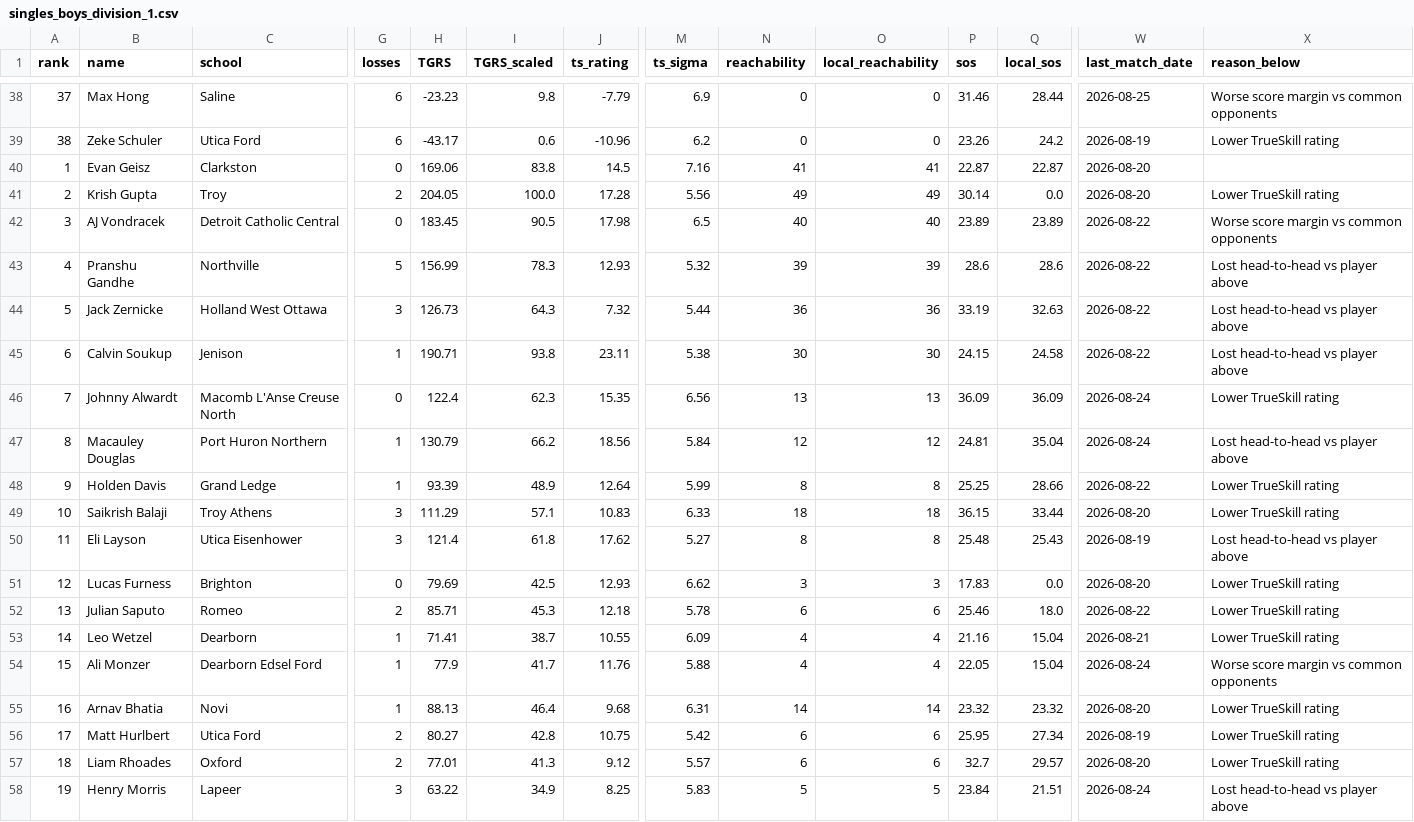
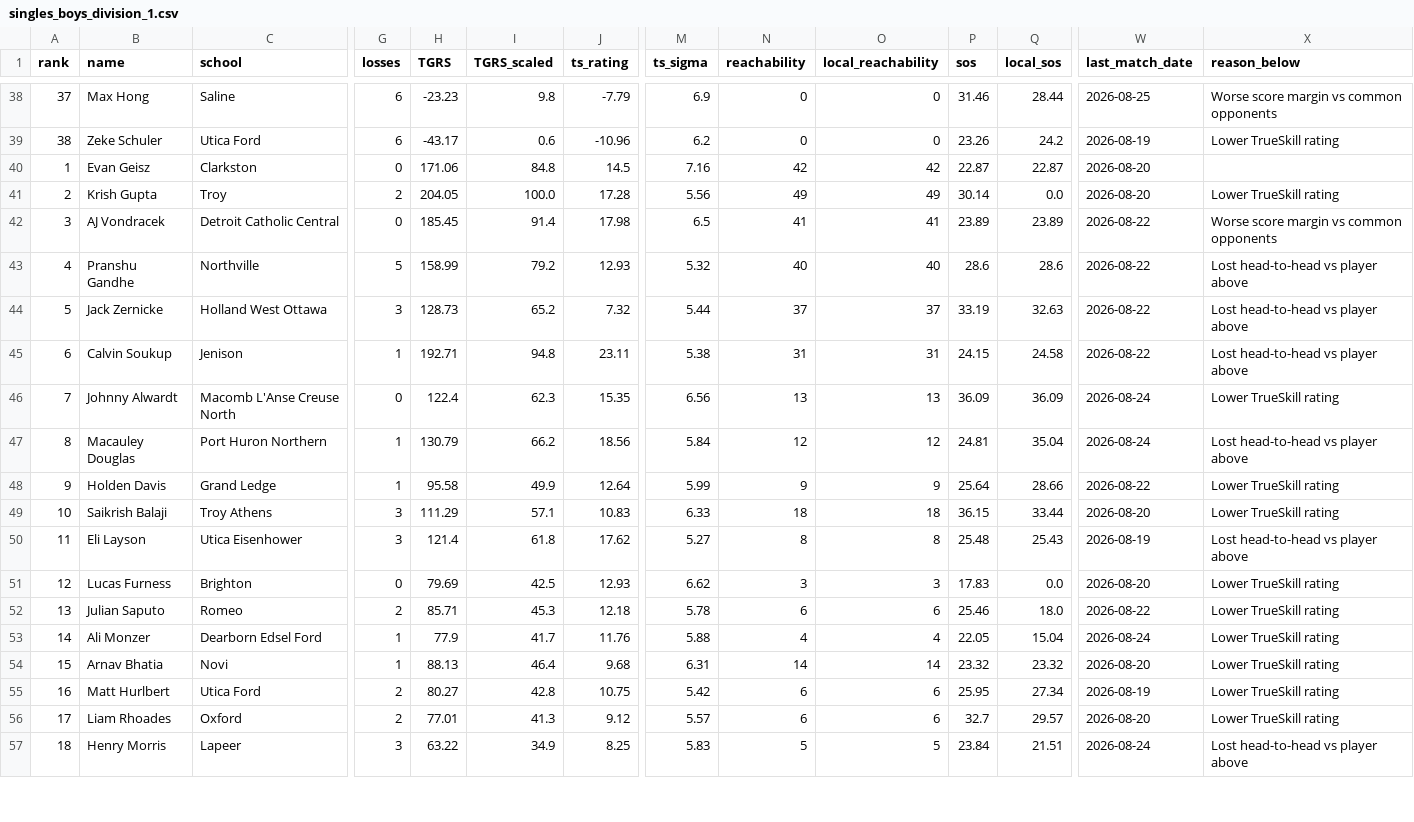
Before and after one commit to jojojoshshsh/MHSAA_tennis_seeder, a CSV file: docs/csv/singles_boys_division_1.csv, drawn as a sheet; only a part is shown, gaps mark what is left out; removed rows and columns are numbered as before the commit, all else as after; rows hold the shown columns only; the diff covers the shown part only; the diff names each change by its address in the sheet, - before the commit and + after, or states it on an @@ line.

```diff
--- a/docs/csv/singles_boys_division_1.csv
+++ b/docs/csv/singles_boys_division_1.csv
-H40 (TGRS): 169.06
+H40 (TGRS): 171.06
-I40 (TGRS_scaled): 83.8
+I40 (TGRS_scaled): 84.8
-N40 (reachability): 41
+N40 (reachability): 42
-O40 (local_reachability): 41
+O40 (local_reachability): 42
-H42 (TGRS): 183.45
+H42 (TGRS): 185.45
-I42 (TGRS_scaled): 90.5
+I42 (TGRS_scaled): 91.4
-N42 (reachability): 40
+N42 (reachability): 41
-O42 (local_reachability): 40
+O42 (local_reachability): 41
-H43 (TGRS): 156.99
+H43 (TGRS): 158.99
-I43 (TGRS_scaled): 78.3
+I43 (TGRS_scaled): 79.2
-N43 (reachability): 39
+N43 (reachability): 40
-O43 (local_reachability): 39
+O43 (local_reachability): 40
-H44 (TGRS): 126.73
+H44 (TGRS): 128.73
-I44 (TGRS_scaled): 64.3
+I44 (TGRS_scaled): 65.2
-N44 (reachability): 36
+N44 (reachability): 37
-O44 (local_reachability): 36
+O44 (local_reachability): 37
-H45 (TGRS): 190.71
+H45 (TGRS): 192.71
-I45 (TGRS_scaled): 93.8
+I45 (TGRS_scaled): 94.8
-N45 (reachability): 30
+N45 (reachability): 31
-O45 (local_reachability): 30
+O45 (local_reachability): 31
-H48 (TGRS): 93.39
+H48 (TGRS): 95.58
-I48 (TGRS_scaled): 48.9
+I48 (TGRS_scaled): 49.9
-N48 (reachability): 8
+N48 (reachability): 9
-O48 (local_reachability): 8
+O48 (local_reachability): 9
-P48 (sos): 25.25
+P48 (sos): 25.64
-row 53: 14 | Leo Wetzel | Dearborn | 1 | 71.41 | 38.7 | 10.55 | 6.09 | 4 | 4 | 21.16 | 15.04 | 2026-08-21 | Lower TrueSkill rating
-A53 (rank): 15
+A53 (rank): 14
-X53 (reason_below): Worse score margin vs common opponents
+X53 (reason_below): Lower TrueSkill rating
-A54 (rank): 16
+A54 (rank): 15
-A55 (rank): 17
+A55 (rank): 16
-A56 (rank): 18
+A56 (rank): 17
-A57 (rank): 19
+A57 (rank): 18
```
Also changed, not shown: 2 added rows, 1 removed row and 19 edited cells elsewhere in this file, docs/csv/singles_boys_division_3.csv, historical/2026/all_matches.csv, 53 other files.
